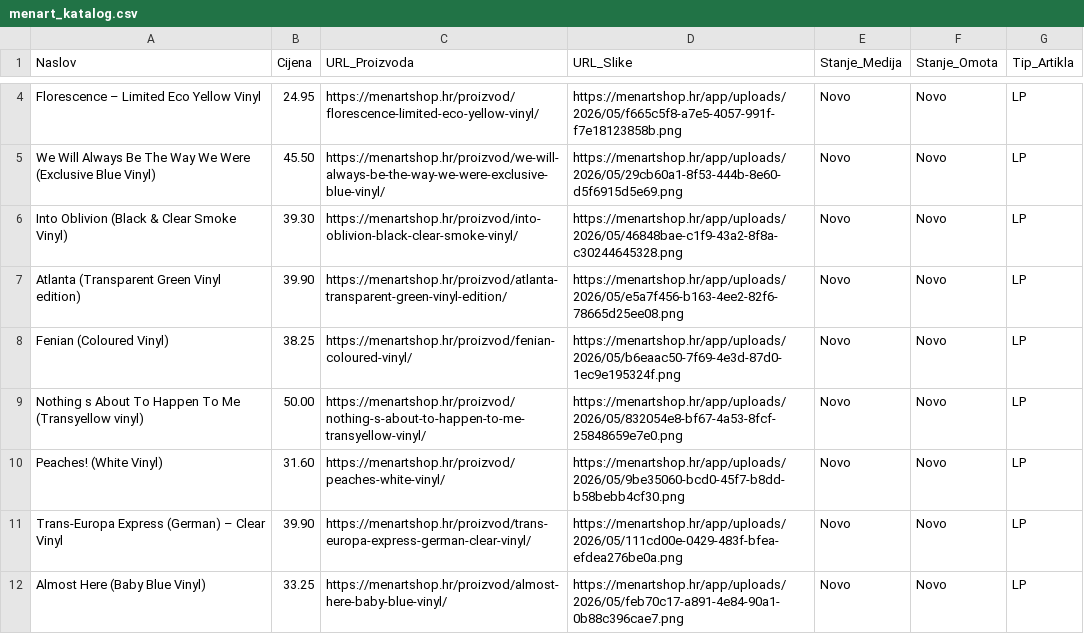
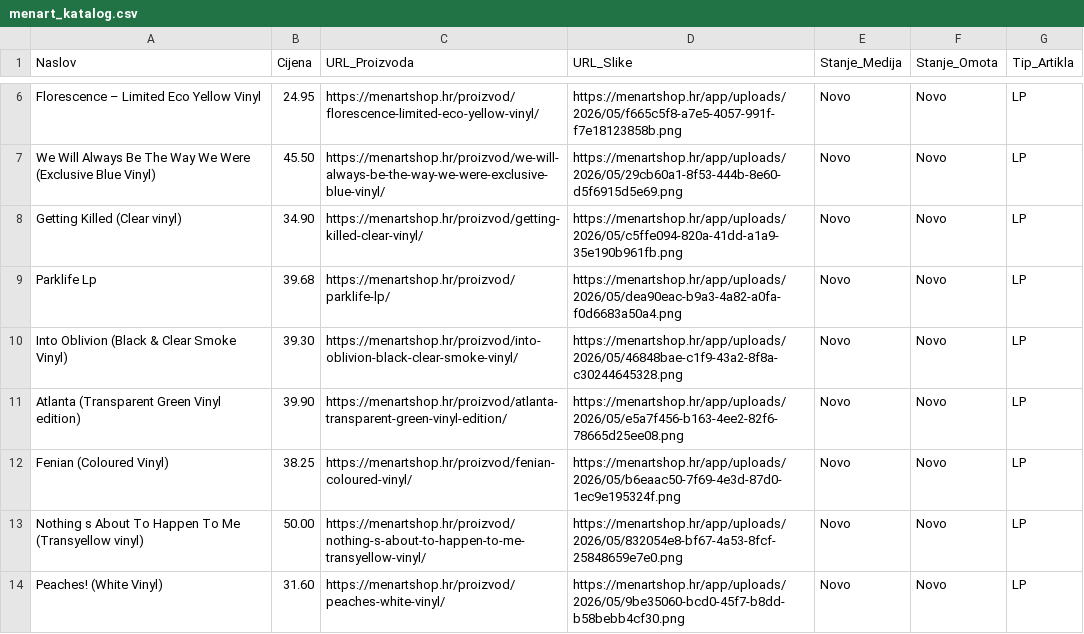
Before and after one commit to Z0M81Eb/baza-ploca, a CSV file: menart_katalog.csv, drawn as a sheet; only a part is shown, gaps mark what is left out; the shorter side is filled out with more unchanged rows; the diff covers the shown part only; the diff names each change by its address in the sheet, - before the commit and + after, or states it on an @@ line.

```diff
--- a/menart_katalog.csv
+++ b/menart_katalog.csv
+row 8: Getting Killed (Clear vinyl) | 34.90 | https://menartshop.hr/proizvod/getting-killed-clear-vinyl/ | https://menartshop.hr/app/uploads/2026/05/c5ffe094-820a-41dd-a1a9-35e190b961fb.png | Novo | Novo | LP
+row 9: Parklife Lp | 39.68 | https://menartshop.hr/proizvod/parklife-lp/ | https://menartshop.hr/app/uploads/2026/05/dea90eac-b9a3-4a82-a0fa-f0d6683a50a4.png | Novo | Novo | LP
```
Also changed, not shown: 8 added rows and 3 removed rows elsewhere in this file.
